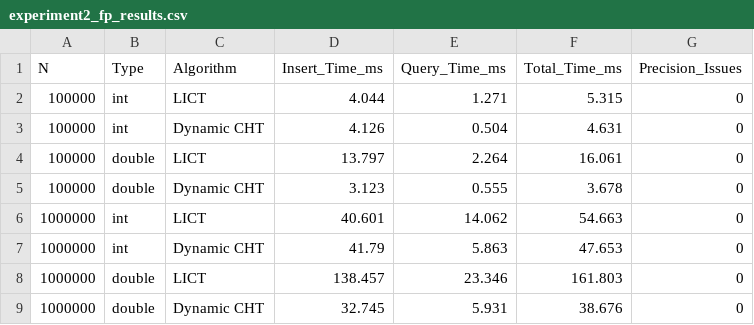
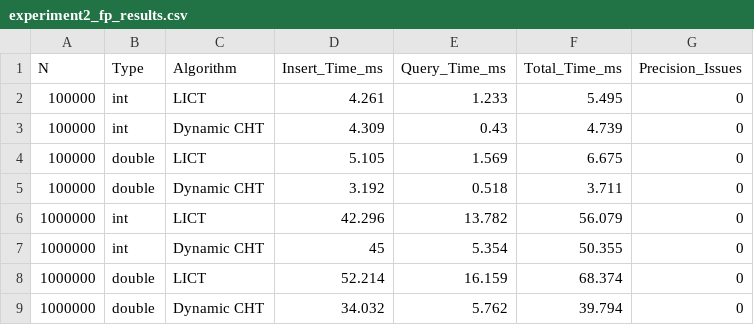
Before and after one commit to chnlich/lichao-tree, a CSV file: benchmark/experiment2_fp_results.csv, drawn as a sheet.

Commit message:
Fix floating-point experiment: integer x with double k,b

```diff
--- a/benchmark/experiment2_fp_results.csv
+++ b/benchmark/experiment2_fp_results.csv
@@ -1,9 +1,9 @@
 N,Type,Algorithm,Insert_Time_ms,Query_Time_ms,Total_Time_ms,Precision_Issues
-100000,int,LICT,4.044,1.271,5.315,0
-100000,int,Dynamic CHT,4.126,0.504,4.631,0
-100000,double,LICT,13.797,2.264,16.061,0
-100000,double,Dynamic CHT,3.123,0.555,3.678,0
-1000000,int,LICT,40.601,14.062,54.663,0
-1000000,int,Dynamic CHT,41.79,5.863,47.653,0
-1000000,double,LICT,138.457,23.346,161.803,0
-1000000,double,Dynamic CHT,32.745,5.931,38.676,0
+100000,int,LICT,4.261,1.233,5.495,0
+100000,int,Dynamic CHT,4.309,0.43,4.739,0
+100000,double,LICT,5.105,1.569,6.675,0
+100000,double,Dynamic CHT,3.192,0.518,3.711,0
+1000000,int,LICT,42.296,13.782,56.079,0
+1000000,int,Dynamic CHT,45,5.354,50.355,0
+1000000,double,LICT,52.214,16.159,68.374,0
+1000000,double,Dynamic CHT,34.032,5.762,39.794,0
```
Also changed, not shown: benchmark/experiment1_nc_results.csv, 2 other files.
